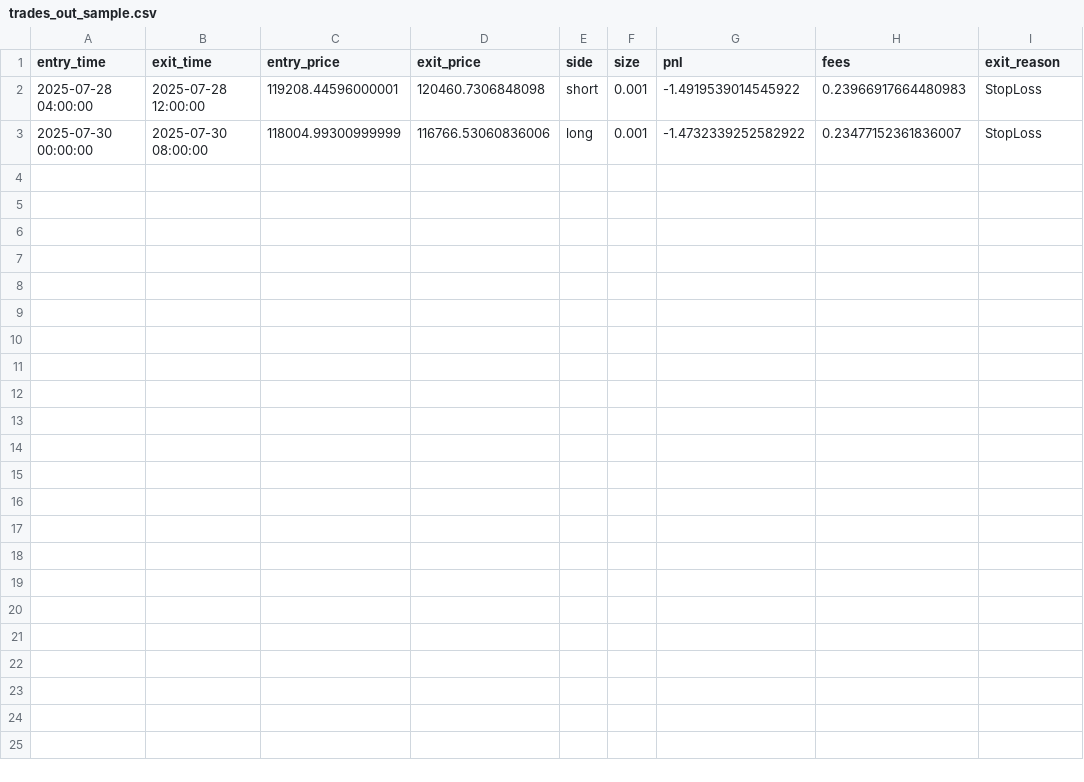
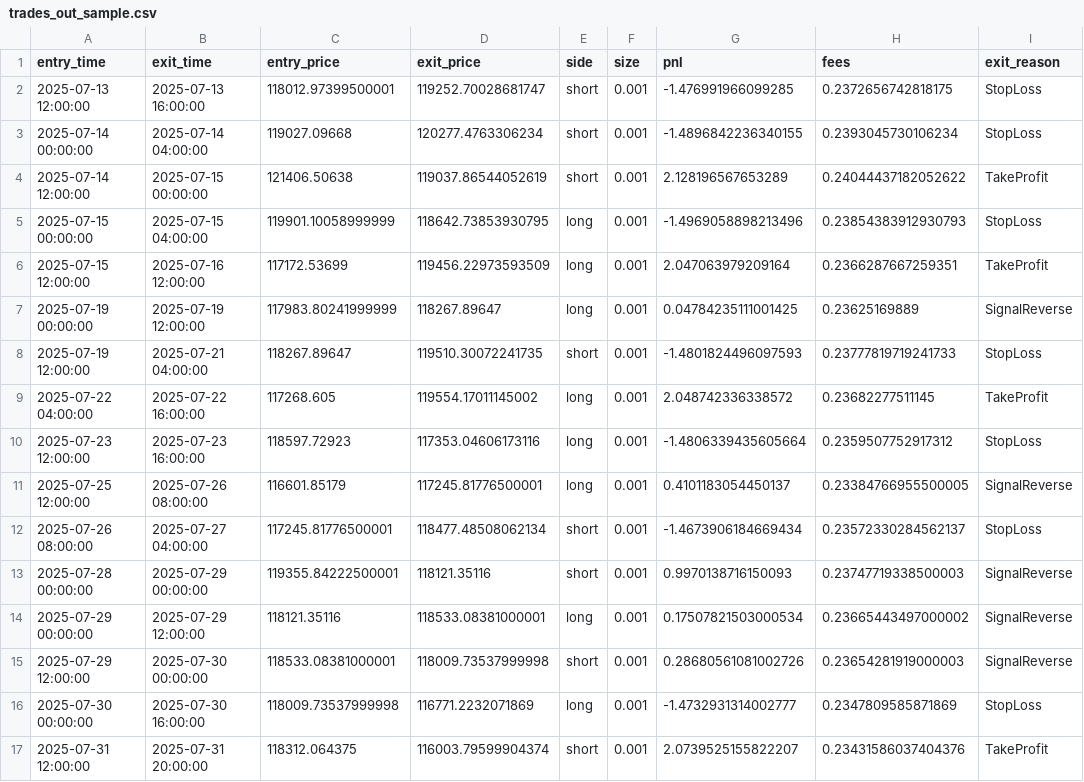
Before and after one commit to VIPINVISHNU1/Cripto_bot, a CSV file: data/trades_out_sample.csv, drawn as a sheet.

```diff
--- a/data/trades_out_sample.csv
+++ b/data/trades_out_sample.csv
@@ -1,3 +1,17 @@
 entry_time,exit_time,entry_price,exit_price,side,size,pnl,fees,exit_reason
-2025-07-28 04:00:00,2025-07-28 12:00:00,119208.44596000001,120460.7306848098,short,0.001,-1.4919539014545922,0.23966917664480983,StopLoss
-2025-07-30 00:00:00,2025-07-30 08:00:00,118004.99300999999,116766.53060836006,long,0.001,-1.4732339252582922,0.23477152361836007,StopLoss
+2025-07-13 12:00:00,2025-07-13 16:00:00,118012.97399500001,119252.70028681747,short,0.001,-1.476991966099285,0.2372656742818175,StopLoss
+2025-07-14 00:00:00,2025-07-14 04:00:00,119027.09668,120277.4763306234,short,0.001,-1.4896842236340155,0.2393045730106234,StopLoss
+2025-07-14 12:00:00,2025-07-15 00:00:00,121406.50638,119037.86544052619,short,0.001,2.128196567653289,0.24044437182052622,TakeProfit
+2025-07-15 00:00:00,2025-07-15 04:00:00,119901.10058999999,118642.73853930795,long,0.001,-1.4969058898213496,0.23854383912930793,StopLoss
+2025-07-15 12:00:00,2025-07-16 12:00:00,117172.53699,119456.22973593509,long,0.001,2.047063979209164,0.2366287667259351,TakeProfit
+2025-07-19 00:00:00,2025-07-19 12:00:00,117983.80241999999,118267.89647,long,0.001,0.04784235111001425,0.23625169889,SignalReverse
+2025-07-19 12:00:00,2025-07-21 04:00:00,118267.89647,119510.30072241735,short,0.001,-1.4801824496097593,0.23777819719241733,StopLoss
+2025-07-22 04:00:00,2025-07-22 16:00:00,117268.605,119554.17011145002,long,0.001,2.048742336338572,0.23682277511145,TakeProfit
+2025-07-23 12:00:00,2025-07-23 16:00:00,118597.72923,117353.04606173116,long,0.001,-1.4806339435605664,0.2359507752917312,StopLoss
+2025-07-25 12:00:00,2025-07-26 08:00:00,116601.85179,117245.81776500001,long,0.001,0.4101183054450137,0.23384766955500005,SignalReverse
+2025-07-26 08:00:00,2025-07-27 04:00:00,117245.81776500001,118477.48508062134,short,0.001,-1.4673906184669434,0.23572330284562137,StopLoss
+2025-07-28 00:00:00,2025-07-29 00:00:00,119355.84222500001,118121.35116,short,0.001,0.9970138716150093,0.23747719338500003,SignalReverse
+2025-07-29 00:00:00,2025-07-29 12:00:00,118121.35116,118533.08381000001,long,0.001,0.17507821503000534,0.23665443497000002,SignalReverse
+2025-07-29 12:00:00,2025-07-30 00:00:00,118533.08381000001,118009.73537999998,short,0.001,0.28680561081002726,0.23654281919000003,SignalReverse
+2025-07-30 00:00:00,2025-07-30 16:00:00,118009.73537999998,116771.2232071869,long,0.001,-1.4732931314002777,0.2347809585871869,StopLoss
+2025-07-31 12:00:00,2025-07-31 20:00:00,118312.064375,116003.79599904374,short,0.001,2.0739525155822207,0.23431586037404376,TakeProfit
```
Also changed, not shown: data/trades_in_sample.csv, 5 other files.
